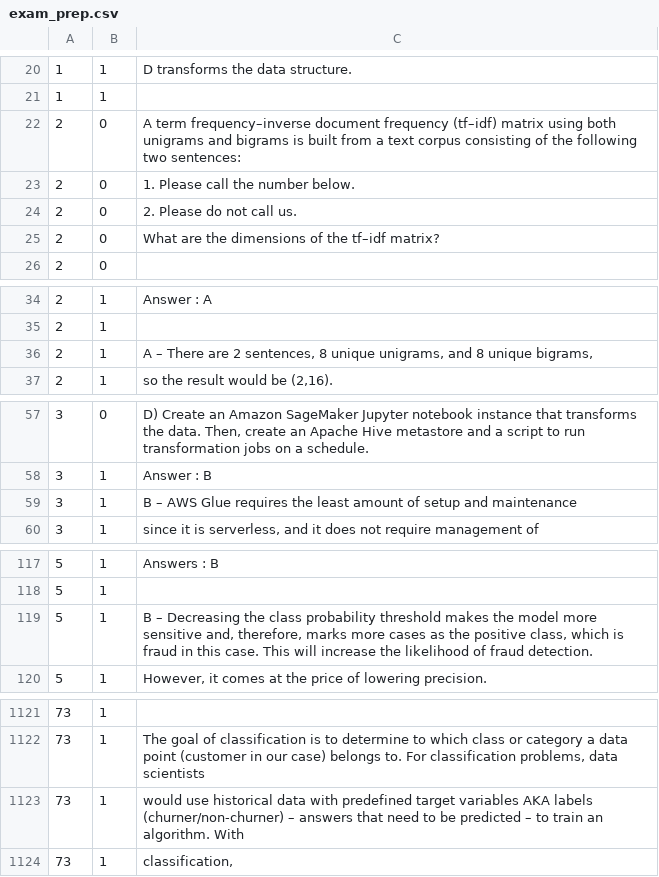
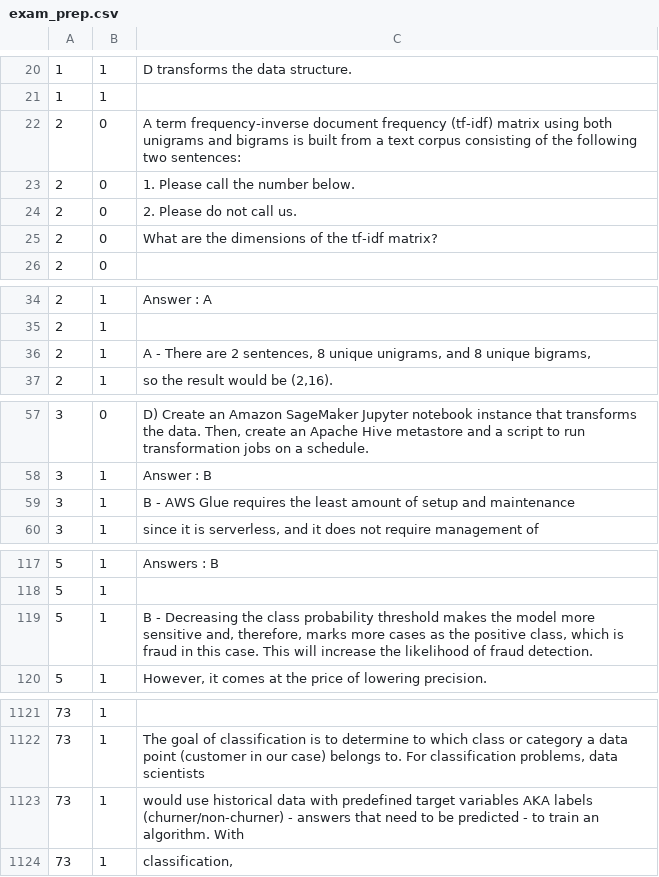
Before and after one commit to WingsMaker/Github, a CSV file: exam_prep.csv, drawn as a sheet; only a part is shown, gaps mark what is left out.

Commit message:
Add files via upload

```diff
--- a/exam_prep.csv
+++ b/exam_prep.csv
@@ -21,6 +21,6 @@
 1,1,
-2,0,A term frequency–inverse document frequency (tf–idf) matrix using both unigrams and bigrams is built from a text corpus consisting of the following two sentences:
+2,0,A term frequency-inverse document frequency (tf-idf) matrix using both unigrams and bigrams is built from a text corpus consisting of the following two sentences:
 2,0,1. Please call the number below.
 2,0,2. Please do not call us.
-2,0,What are the dimensions of the tf–idf matrix?
+2,0,What are the dimensions of the tf-idf matrix?
 2,0,
@@ -35,3 +35,3 @@
 2,1,
-2,1,"A – There are 2 sentences, 8 unique unigrams, and 8 unique bigrams, "
+2,1,"A - There are 2 sentences, 8 unique unigrams, and 8 unique bigrams, "
 2,1,"so the result would be (2,16). "
@@ -58,3 +58,3 @@
 3,1,Answer : B
-3,1,B – AWS Glue requires the least amount of setup and maintenance
+3,1,B - AWS Glue requires the least amount of setup and maintenance
 3,1,"since it is serverless, and it does not require management of "
@@ -118,3 +118,3 @@
 5,1,
-5,1,"B – Decreasing the class probability threshold makes the model more sensitive and, therefore, marks more cases as the positive class, which is fraud in this case. This will increase the likelihood of fraud detection."
+5,1,"B - Decreasing the class probability threshold makes the model more sensitive and, therefore, marks more cases as the positive class, which is fraud in this case. This will increase the likelihood of fraud detection."
 5,1,"However, it comes at the price of lowering precision. "
@@ -1122,3 +1122,3 @@
 73,1,"The goal of classification is to determine to which class or category a data point (customer in our case) belongs to. For classification problems, data scientists"
-73,1,would use historical data with predefined target variables AKA labels (churner/non-churner) – answers that need to be predicted – to train an algorithm. With
+73,1,would use historical data with predefined target variables AKA labels (churner/non-churner) - answers that need to be predicted - to train an algorithm. With
 73,1,"classification,"
```
